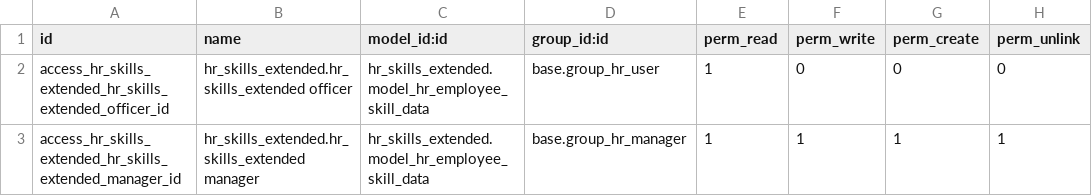
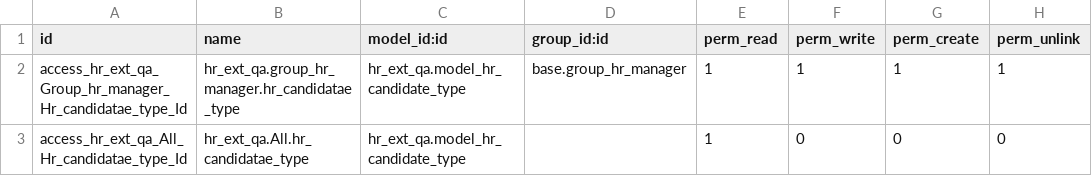
Before and after one commit to yustas147/hr_ext_qa, a CSV file: security/ir.model.access.csv, drawn as a sheet.

```diff
--- a/security/ir.model.access.csv
+++ b/security/ir.model.access.csv
@@ -1,3 +1,3 @@
 id,name,model_id:id,group_id:id,perm_read,perm_write,perm_create,perm_unlink
-access_hr_skills_extended_hr_skills_extended_officer_id,hr_skills_extended.hr_skills_extended officer,hr_skills_extended.model_hr_employee_skill_data,base.group_hr_user,1,0,0,0
-access_hr_skills_extended_hr_skills_extended_manager_id,hr_skills_extended.hr_skills_extended manager,hr_skills_extended.model_hr_employee_skill_data,base.group_hr_manager,1,1,1,1
+access_hr_ext_qa_Group_hr_manager_Hr_candidatae_type_Id,hr_ext_qa.group_hr_manager.hr_candidatae_type,hr_ext_qa.model_hr_candidate_type,base.group_hr_manager,1,1,1,1
+access_hr_ext_qa_All_Hr_candidatae_type_Id,hr_ext_qa.All.hr_candidatae_type,hr_ext_qa.model_hr_candidate_type,,1,0,0,0
```
Also changed, not shown: 1 other file.
